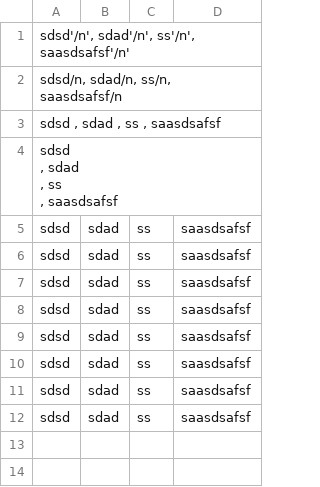
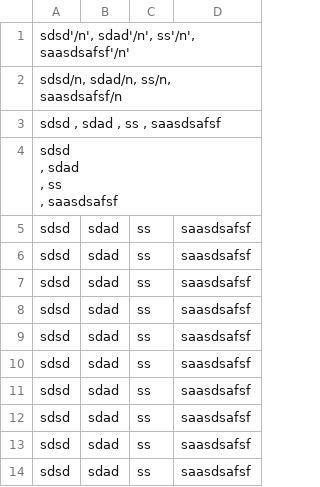
Before and after one commit to Pavel-Besschastnov/python_task, a CSV file: lesson7/vertical_table.csv, drawn as a sheet.

```diff
--- a/lesson7/vertical_table.csv
+++ b/lesson7/vertical_table.csv
@@ -16 +16,3 @@ sdsd,sdad,ss,saasdsafsf
 sdsd,sdad,ss,saasdsafsf
+sdsd,sdad,ss,saasdsafsf
+sdsd,sdad,ss,saasdsafsf
```
Also changed, not shown: lesson7/horizont_table.csv, 4 other files.
